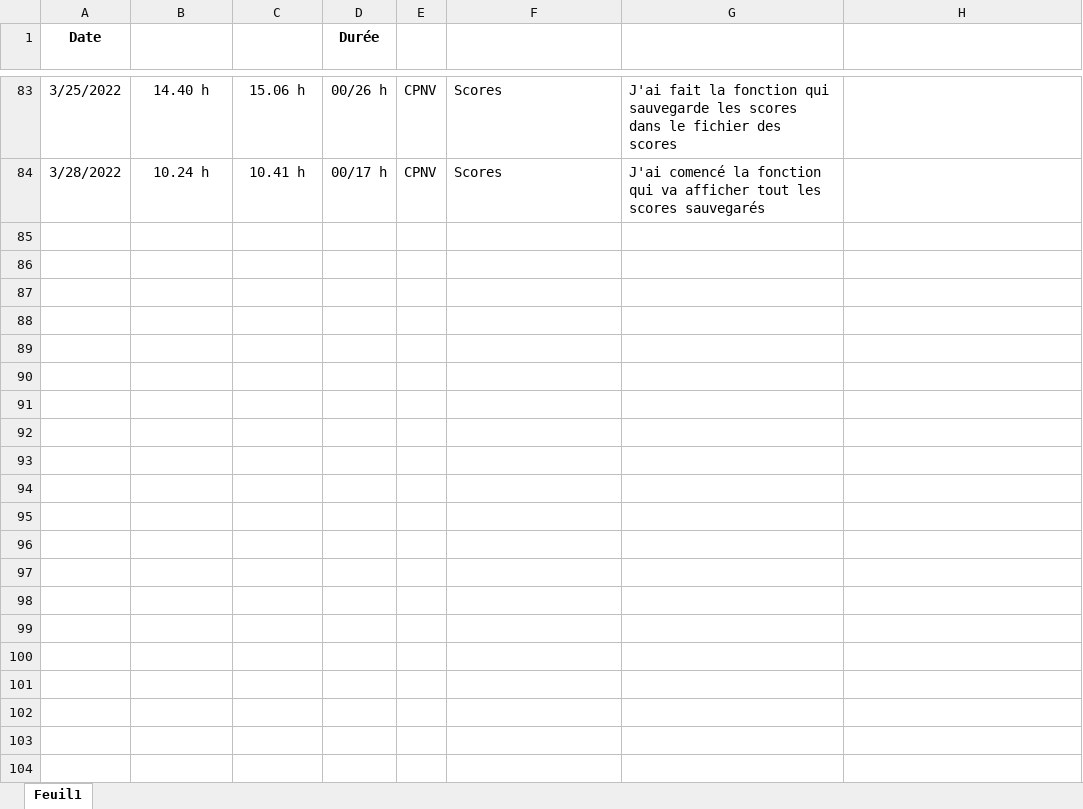
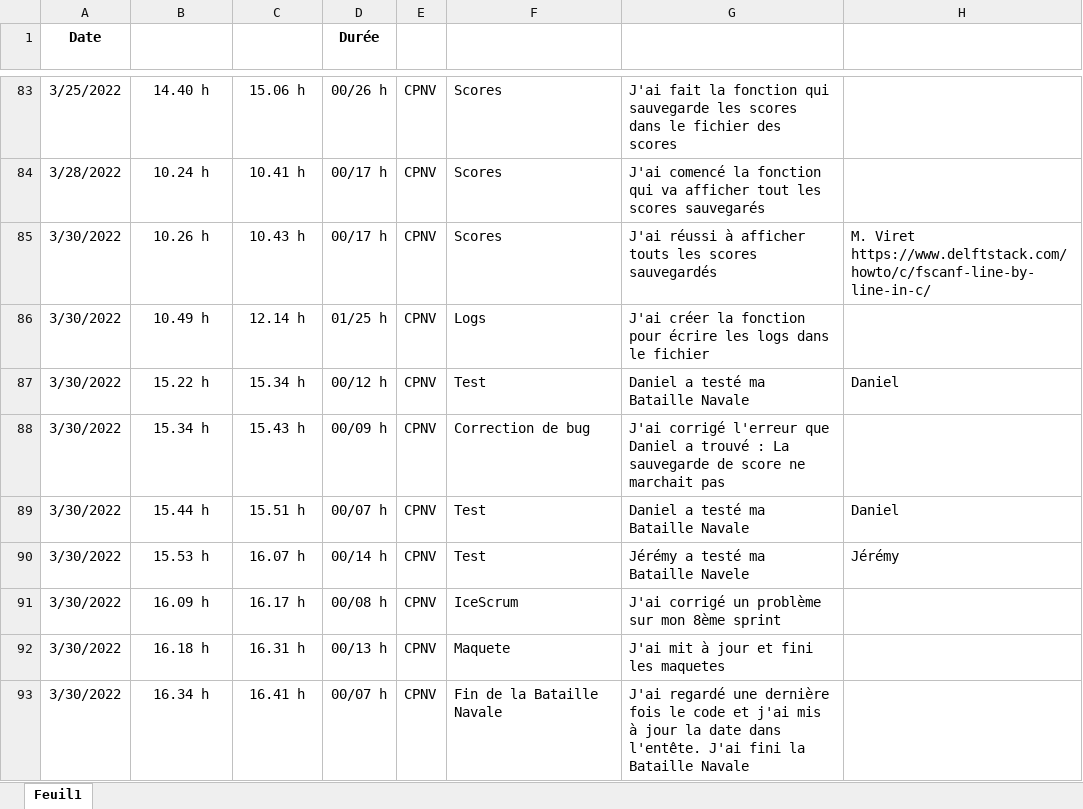
Before and after one commit to JoaoSantos129/BatailleNavale, an Excel workbook: Journaux/JournalDeTravail.xlsx, sheet Feuil1, drawn as a sheet; only a part is shown, gaps mark what is left out; values as stored, in another font and other column widths than the file's, no borders; conditional formats and table styles not drawn; the diff names each change by its address in the sheet, - before the commit and + after, or states it on an @@ line.

Commit message:
fini les logs

```diff
--- a/Journaux/JournalDeTravail.xlsx (sheet Feuil1)
+++ b/Journaux/JournalDeTravail.xlsx (sheet Feuil1)
+row 85: 3/30/2022 | 10.26 h | 10.43 h | 00/17 h | CPNV | Scores | J'ai réussi à afficher touts les scores sauvegardés | M. Viret https://www.delftstack.com/howto/c/fscanf-line-by-line-in-c/
+row 86: 3/30/2022 | 10.49 h | 12.14 h | 01/25 h | CPNV | Logs | J'ai créer la fonction pour écrire les logs dans le fichier
+row 87: 3/30/2022 | 15.22 h | 15.34 h | 00/12 h | CPNV | Test | Daniel a testé ma Bataille Navale | Daniel
+row 88: 3/30/2022 | 15.34 h | 15.43 h | 00/09 h | CPNV | Correction de bug | J'ai corrigé l'erreur que Daniel a trouvé : La sauvegarde de score ne marchait pas
+row 89: 3/30/2022 | 15.44 h | 15.51 h | 00/07 h | CPNV | Test | Daniel a testé ma Bataille Navale | Daniel
+row 90: 3/30/2022 | 15.53 h | 16.07 h | 00/14 h | CPNV | Test | Jérémy a testé ma Bataille Navele | Jérémy
+row 91: 3/30/2022 | 16.09 h | 16.17 h | 00/08 h | CPNV | IceScrum | J'ai corrigé un problème sur mon 8ème sprint
+row 92: 3/30/2022 | 16.18 h | 16.31 h | 00/13 h | CPNV | Maquete | J'ai mit à jour et fini les maquetes
+row 93: 3/30/2022 | 16.34 h | 16.41 h | 00/07 h | CPNV | Fin de la Bataille Navale | J'ai regardé une dernière fois le code et j'ai mis à jour la date dans l'entête. J'ai fini la Bataille Navale
```
Also changed, not shown: Journaux/JournalDeBord.xlsx, 5 other files.
